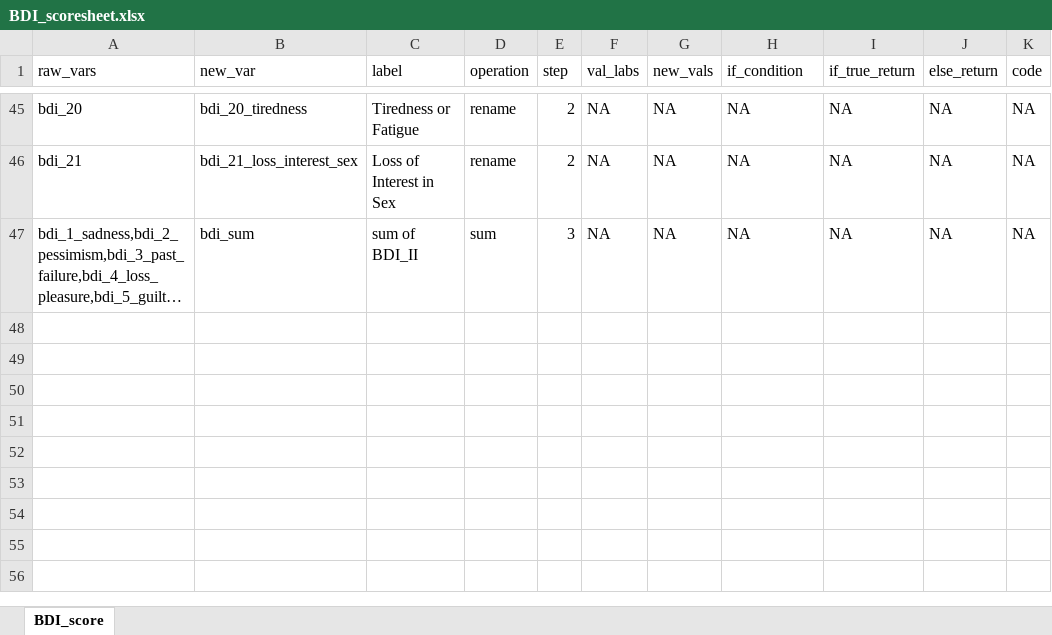
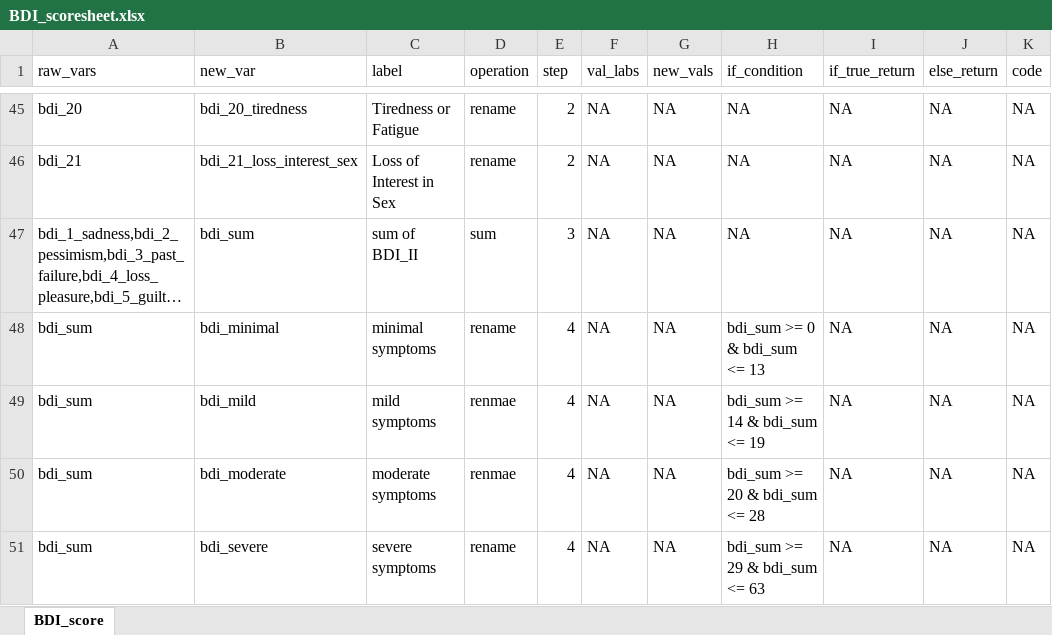
Before and after one commit to embark-lab/BAM-data-cleaning, an Excel workbook: scoresheets/BDI_scoresheet.xlsx, sheet BDI_score, drawn as a sheet; only a part is shown, gaps mark what is left out; long unchanged cells end in …; values as stored, in another font and other column widths than the file's, no borders; the diff names each change by its address in the sheet, - before the commit and + after, or states it on an @@ line.

Commit message:
Add files via upload

```diff
--- a/scoresheets/BDI_scoresheet.xlsx (sheet BDI_score)
+++ b/scoresheets/BDI_scoresheet.xlsx (sheet BDI_score)
+row 48: bdi_sum | bdi_minimal | minimal symptoms | rename | 4 | NA | NA | bdi_sum >= 0 & bdi_sum <= 13 | NA | NA | NA
+row 49: bdi_sum | bdi_mild | mild symptoms | renmae | 4 | NA | NA | bdi_sum >= 14 & bdi_sum <= 19 | NA | NA | NA
+row 50: bdi_sum | bdi_moderate | moderate symptoms | renmae | 4 | NA | NA | bdi_sum >= 20 & bdi_sum <= 28 | NA | NA | NA
+row 51: bdi_sum | bdi_severe | severe symptoms | rename | 4 | NA | NA | bdi_sum >= 29 & bdi_sum <= 63 | NA | NA | NA
```
